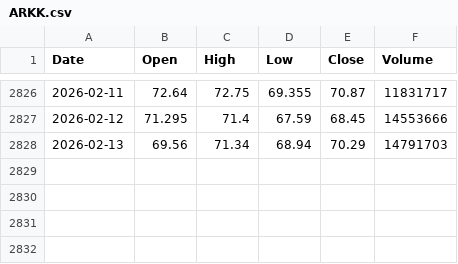
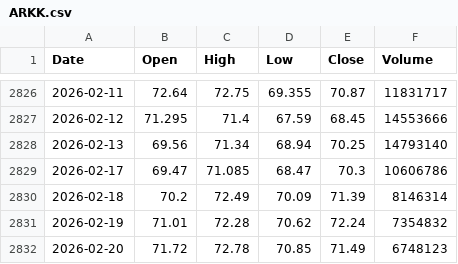
Before and after one commit to kam-reef/Market-Correction-Watch, a CSV file: data/raw/ARKK.csv, drawn as a sheet; only a part is shown, gaps mark what is left out.

```diff
--- a/data/raw/ARKK.csv
+++ b/data/raw/ARKK.csv
@@ -2827,2 +2827,6 @@ Date,Open,High,Low,Close,Volume
 2026-02-12,71.295,71.4,67.59,68.45,14553666
-2026-02-13,69.56,71.34,68.94,70.29,14791703
+2026-02-13,69.56,71.34,68.94,70.25,14793140
+2026-02-17,69.47,71.085,68.47,70.3,10606786
+2026-02-18,70.2,72.49,70.09,71.39,8146314
+2026-02-19,71.01,72.28,70.62,72.24,7354832
+2026-02-20,71.72,72.78,70.85,71.49,6748123
```
Also changed, not shown: data/raw/HYG.csv, data/raw/IEF.csv, 17 other files.
